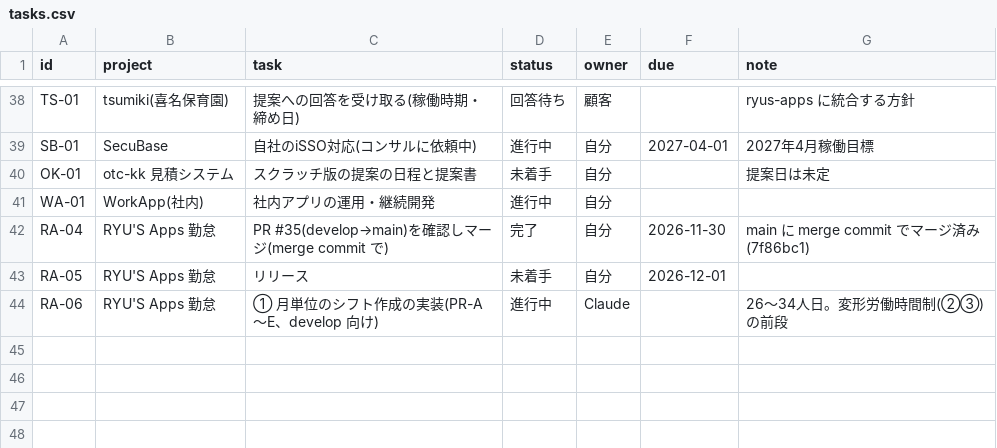
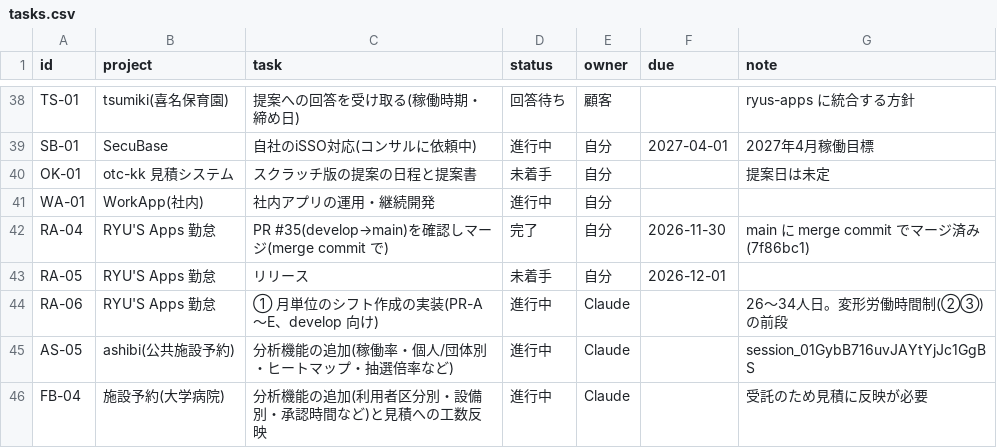
Before and after one commit to t-shiroma/mypro, a CSV file: board/tasks.csv, drawn as a sheet; only a part is shown, gaps mark what is left out; the diff names each change by its address in the sheet, - before the commit and + after, or states it on an @@ line.

```diff
--- a/board/tasks.csv
+++ b/board/tasks.csv
+row 45: AS-05 | ashibi(公共施設予約) | 分析機能の追加(稼働率・個人/団体別・ヒートマップ・抽選倍率など) | 進行中 | Claude |  | session_01GybB716uvJAYtYjJc1GgBS
+row 46: FB-04 | 施設予約(大学病院) | 分析機能の追加(利用者区分別・設備別・承認時間など)と見積への工数反映 | 進行中 | Claude |  | 受託のため見積に反映が必要
```
Also changed, not shown: 2 other files.
